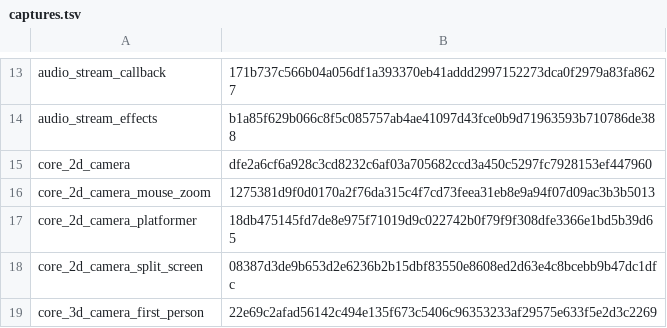
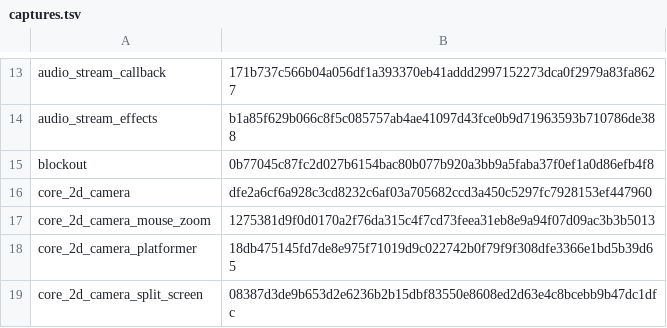
Before and after one commit to EggyStudio/3DEngine, a TSV file: .github/assets/gallery/captures.tsv, drawn as a sheet; only a part is shown, gaps mark what is left out; the shorter side is filled out with more unchanged rows.

```diff
--- a/.github/assets/gallery/captures.tsv
+++ b/.github/assets/gallery/captures.tsv
@@ -14,2 +14,3 @@ audio_stream_callback	171b737c566b04a056df1a393370eb41addd2997152273dca0f2979a83
 audio_stream_effects	b1a85f629b066c8f5c085757ab4ae41097d43fce0b9d71963593b710786de388
+blockout	0b77045c87fc2d027b6154bac80b077b920a3bb9a5faba37f0ef1a0d86efb4f8
 core_2d_camera	dfe2a6cf6a928c3cd8232c6af03a705682ccd3a450c5297fc7928153ef447960
```
Also changed, not shown: 6 other files.
